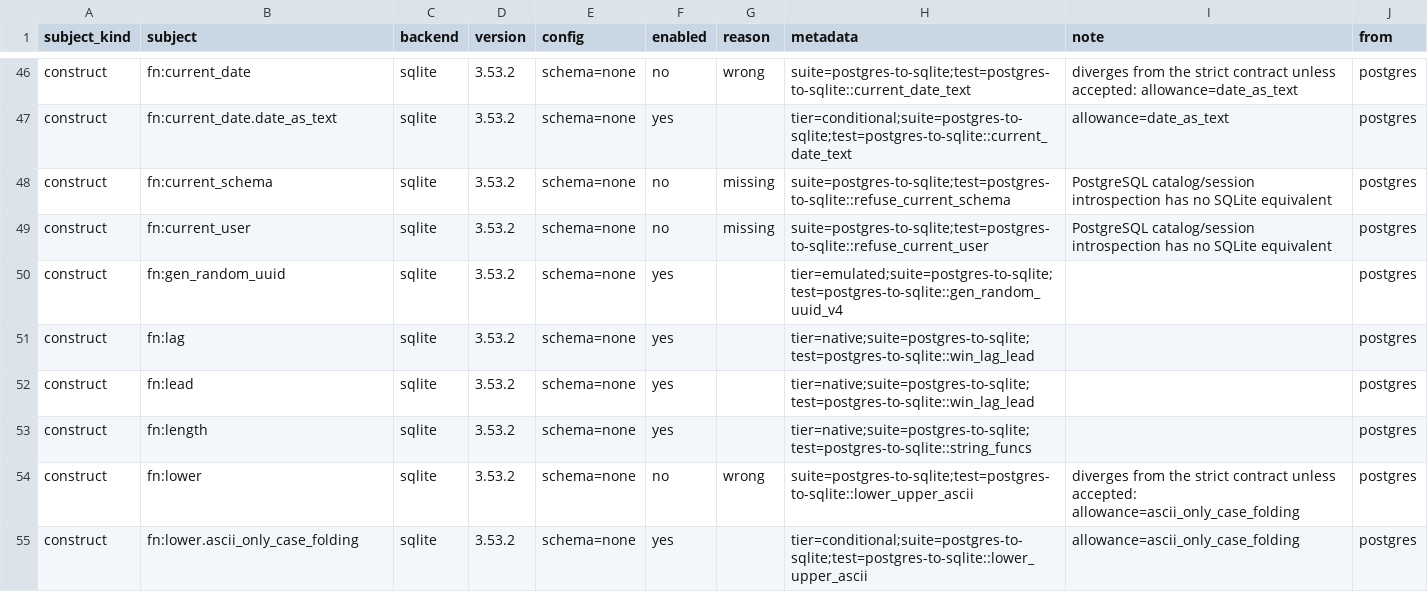
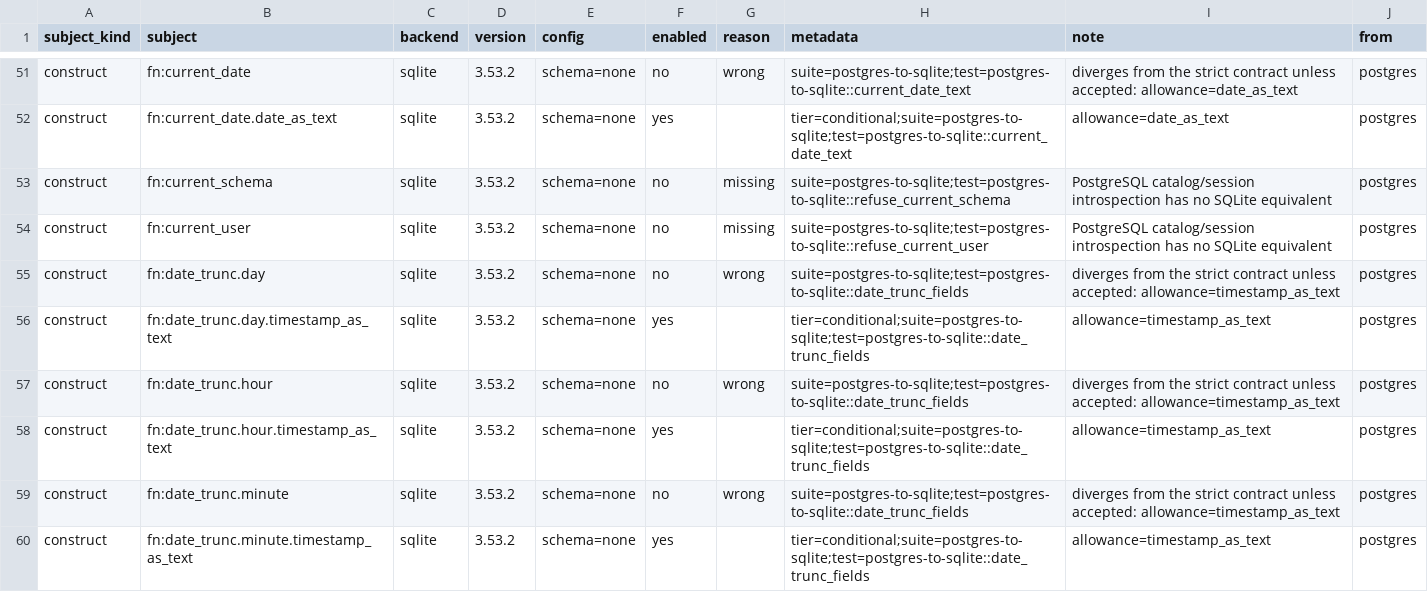
Before and after one commit to ThinkersJournal/unisql, a TSV file: crates/unisql-dialect-sqlite/matrix-sqlite-from-postgres.tsv, drawn as a sheet; only a part is shown, gaps mark what is left out; the shorter side is filled out with more unchanged rows; the diff covers the shown part only; the diff names each change by its address in the sheet, - before the commit and + after, or states it on an @@ line.

```diff
--- a/crates/unisql-dialect-sqlite/matrix-sqlite-from-postgres.tsv
+++ b/crates/unisql-dialect-sqlite/matrix-sqlite-from-postgres.tsv
+row 55: construct | fn:date_trunc.day | sqlite | 3.53.2 | schema=none | no | wrong | suite=postgres-to-sqlite;test=postgres-to-sqlite::date_trunc_fields | diverges from the strict contract unless accepted: allowance=timestamp_as_text | postgres
+row 56: construct | fn:date_trunc.day.timestamp_as_text | sqlite | 3.53.2 | schema=none | yes |  | tier=conditional;suite=postgres-to-sqlite;test=postgres-to-sqlite::date_trunc_fields | allowance=timestamp_as_text | postgres
+row 57: construct | fn:date_trunc.hour | sqlite | 3.53.2 | schema=none | no | wrong | suite=postgres-to-sqlite;test=postgres-to-sqlite::date_trunc_fields | diverges from the strict contract unless accepted: allowance=timestamp_as_text | postgres
+row 58: construct | fn:date_trunc.hour.timestamp_as_text | sqlite | 3.53.2 | schema=none | yes |  | tier=conditional;suite=postgres-to-sqlite;test=postgres-to-sqlite::date_trunc_fields | allowance=timestamp_as_text | postgres
+row 59: construct | fn:date_trunc.minute | sqlite | 3.53.2 | schema=none | no | wrong | suite=postgres-to-sqlite;test=postgres-to-sqlite::date_trunc_fields | diverges from the strict contract unless accepted: allowance=timestamp_as_text | postgres
+row 60: construct | fn:date_trunc.minute.timestamp_as_text | sqlite | 3.53.2 | schema=none | yes |  | tier=conditional;suite=postgres-to-sqlite;test=postgres-to-sqlite::date_trunc_fields | allowance=timestamp_as_text | postgres
```
Also changed, not shown: 13 added rows and 15 edited cells elsewhere in this file, crates/unisql-dialect-mysql/matrix-mariadb-from-postgres.tsv, crates/unisql-dialect-mysql/matrix-mysql-from-postgres.tsv, 18 other files.
